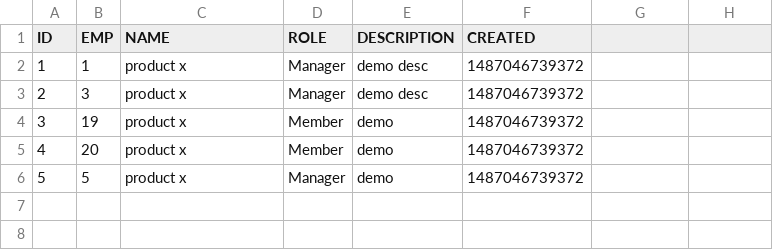
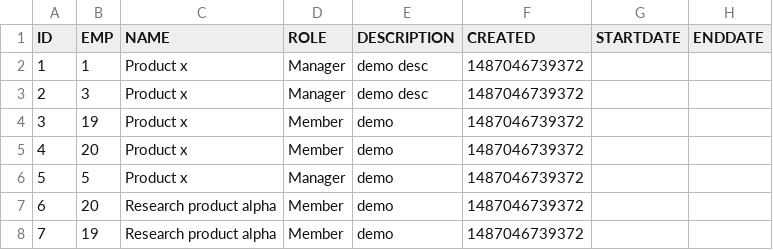
Before and after one commit to gitmahmud/cautious-succotash, a CSV file: WebContent/data/EMP-PRJ.csv, drawn as a sheet.

```diff
--- a/WebContent/data/EMP-PRJ.csv
+++ b/WebContent/data/EMP-PRJ.csv
@@ -1,6 +1,8 @@
-ID,EMP,NAME,ROLE,DESCRIPTION,CREATED
-1,1,product x,Manager,demo desc,1487046739372
-2,3,product x,Manager,demo desc,1487046739372
-3,19,product x,Member,demo ,1487046739372
-4,20,product x,Member,demo ,1487046739372
-5,5,product x,Manager,demo ,1487046739372
+ID,EMP,NAME,ROLE,DESCRIPTION,CREATED,STARTDATE,ENDDATE
+1,1,Product x,Manager,demo desc,1487046739372,,
+2,3,Product x,Manager,demo desc,1487046739372,,
+3,19,Product x,Member,demo ,1487046739372,,
+4,20,Product x,Member,demo ,1487046739372,,
+5,5,Product x,Manager,demo ,1487046739372,,
+6,20,Research product alpha,Member,demo ,1487046739372,,
+7,19,Research product alpha,Member,demo ,1487046739372,,
```
Also changed, not shown: WebContent/data/EDU-EDU.csv, WebContent/data/PRJ-ROLE.csv, 7 other files.
